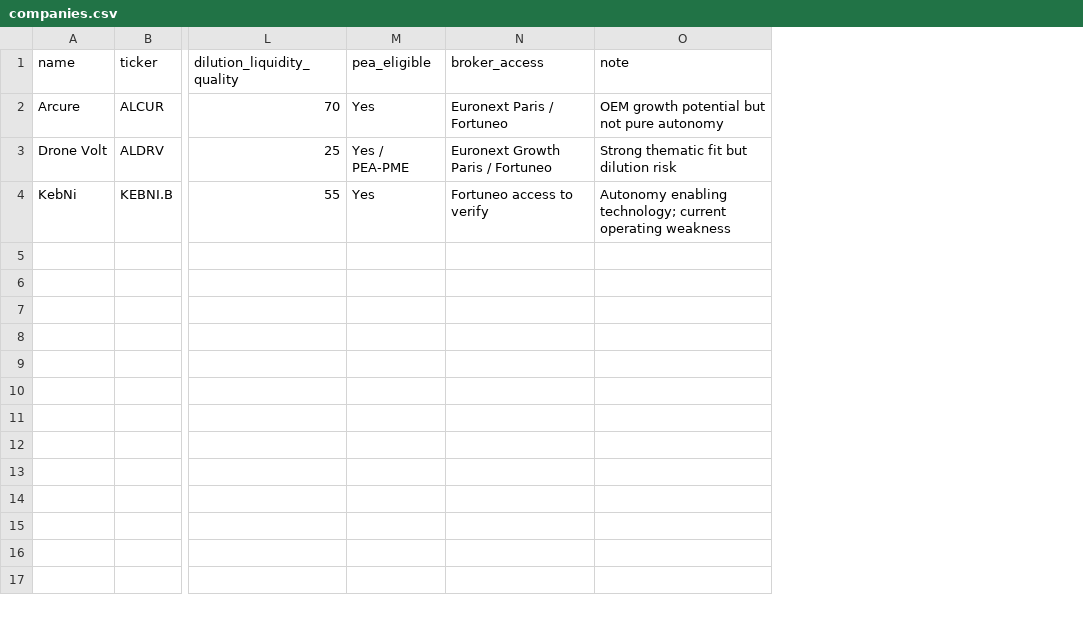
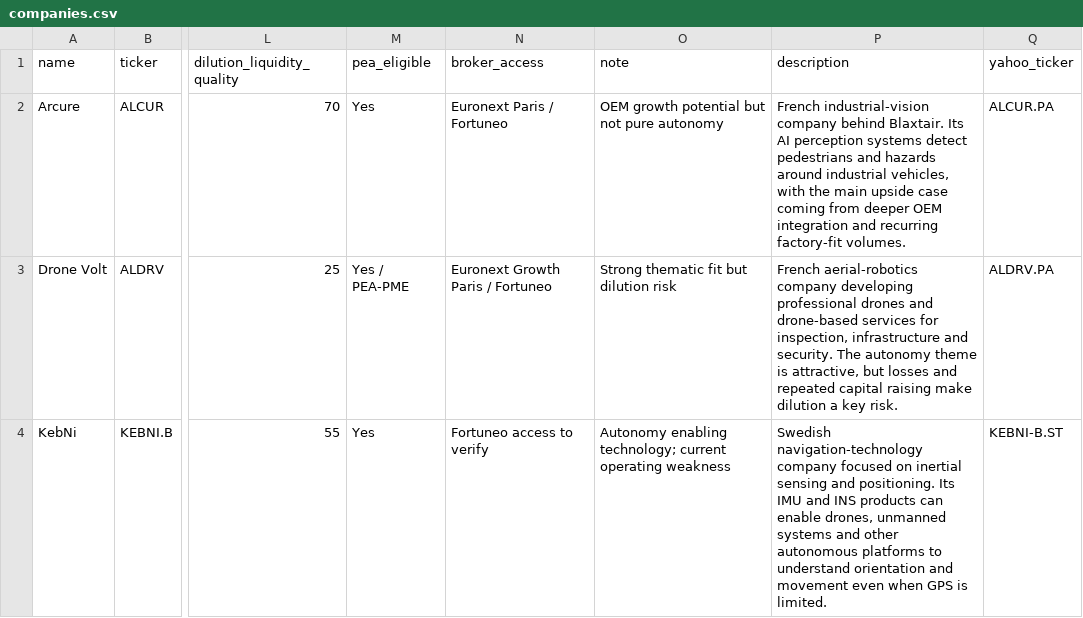
Before and after one commit to PrunyTH/pea-stock-analyser, a CSV file: data/companies.csv, drawn as a sheet; only a part is shown, gaps mark what is left out; the diff names each change by its address in the sheet, - before the commit and + after, or states it on an @@ line.

Commit message:
Add company descriptions and Yahoo tickers

```diff
--- a/data/companies.csv
+++ b/data/companies.csv
+column P (description), rows 2-4: French industrial-vision company behind Blaxtair. Its AI perception systems detect pedestrians and hazards around industrial vehicles, with the main upside case coming from deeper OEM integration and recurring factory-fit volumes. | French aerial-robotics company developing professional drones and drone-based services for inspection, infrastructure and security. The autonomy theme is attractive, but losses and repeated capital raising make dilution a key risk. | Swedish navigation-technology company focused on inertial sensing and positioning. Its IMU and INS products can enable drones, unmanned systems and other autonomous platforms to understand orientation and movement even when GPS is limited.
+column Q (yahoo_ticker), rows 2-4: ALCUR.PA | ALDRV.PA | KEBNI-B.ST
```
